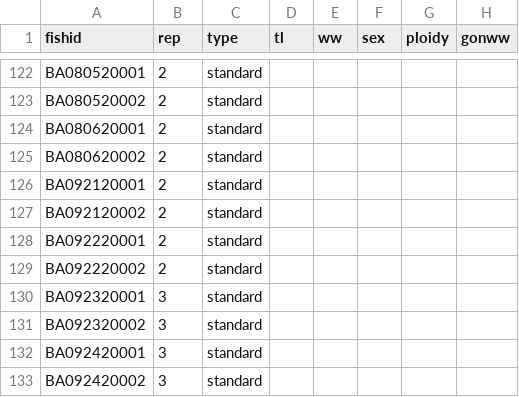
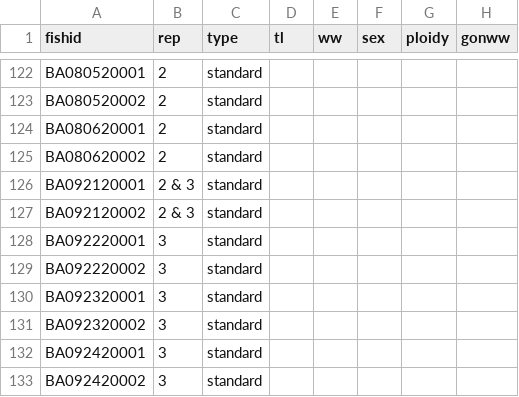
Before and after one commit to collinjfarrell/triploid-walleye-labwork, a CSV file: Data Entry/Calorimetry/Gonads/2019_male_gonads_bombing.csv, drawn as a sheet; only a part is shown, gaps mark what is left out; the diff names each change by its address in the sheet, - before the commit and + after, or states it on an @@ line.

Commit message:
Update 2019_male_gonads_bombing.csv

```diff
--- a/Data Entry/Calorimetry/Gonads/2019_male_gonads_bombing.csv
+++ b/Data Entry/Calorimetry/Gonads/2019_male_gonads_bombing.csv
-B126:B127 (rep): 2
+B126:B127 (rep): 2 & 3
-B128:B129 (rep): 2
+B128:B129 (rep): 3
```
